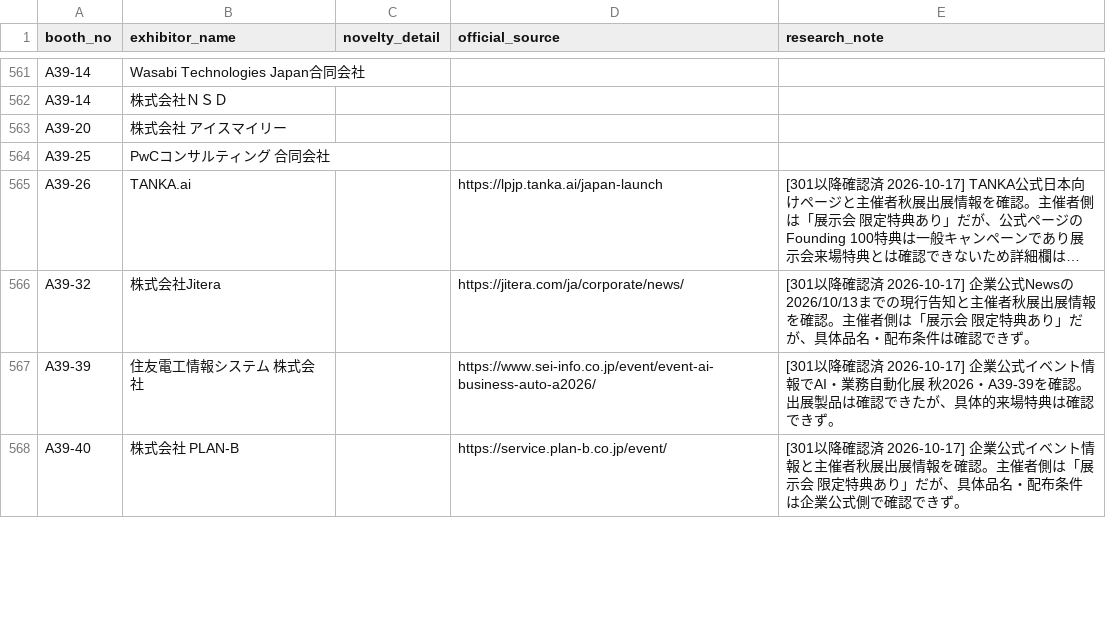
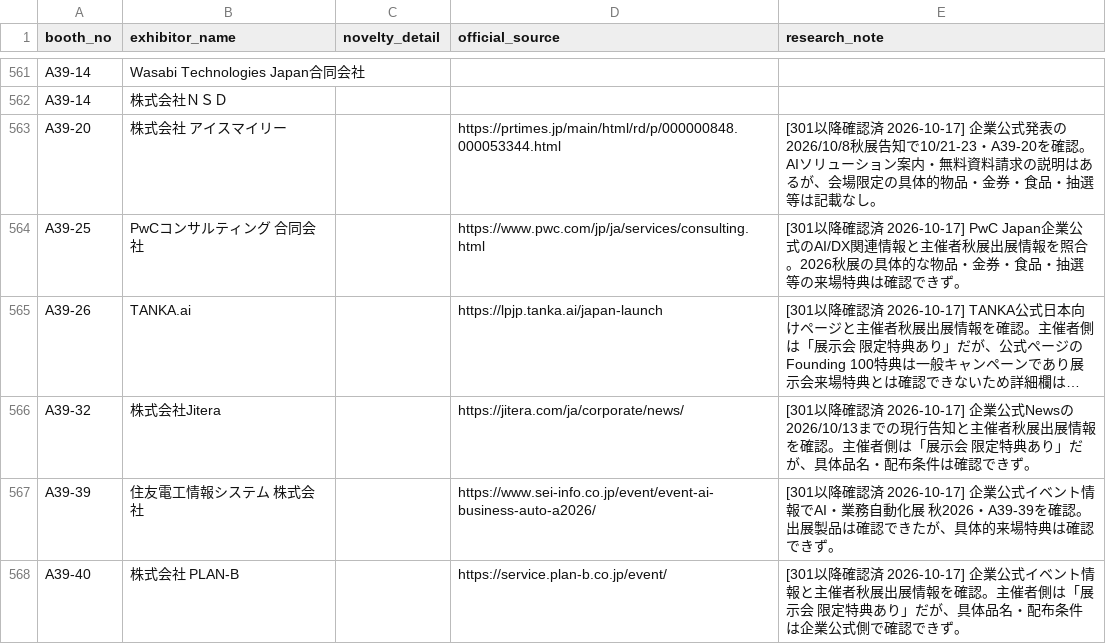
Before and after one commit to rensei11/01-event, a CSV file: research/japan-it-week-autumn-2026/novelty-master.csv, drawn as a sheet; only a part is shown, gaps mark what is left out; long unchanged cells end in …; the diff covers the shown part only; the diff names each change by its address in the sheet, - before the commit and + after, or states it on an @@ line.

Commit message:
Japan IT Week秋2026: audit third 20 exhibitors for visitor benefits

```diff
--- a/research/japan-it-week-autumn-2026/novelty-master.csv
+++ b/research/japan-it-week-autumn-2026/novelty-master.csv
-D563 (official_source): (empty)
+D563 (official_source): https://prtimes.jp/main/html/rd/p/000000848.000053344.html
-E563 (research_note): (empty)
+E563 (research_note): [301以降確認済 2026-10-17] 企業公式発表の2026/10/8秋展告知で10/21-23・A39-20を確認。AIソリューション案内・無料資料請求の説明はあるが、会場限定の具体的物品・金券・食品・抽選等は記載なし。
-D564 (official_source): (empty)
+D564 (official_source): https://www.pwc.com/jp/ja/services/consulting.html
-E564 (research_note): (empty)
+E564 (research_note): [301以降確認済 2026-10-17] PwC Japan企業公式のAI/DX関連情報と主催者秋展出展情報を照合。2026秋展の具体的な物品・金券・食品・抽選等の来場特典は確認できず。
```
Also changed, not shown: 36 edited cells elsewhere in this file.
